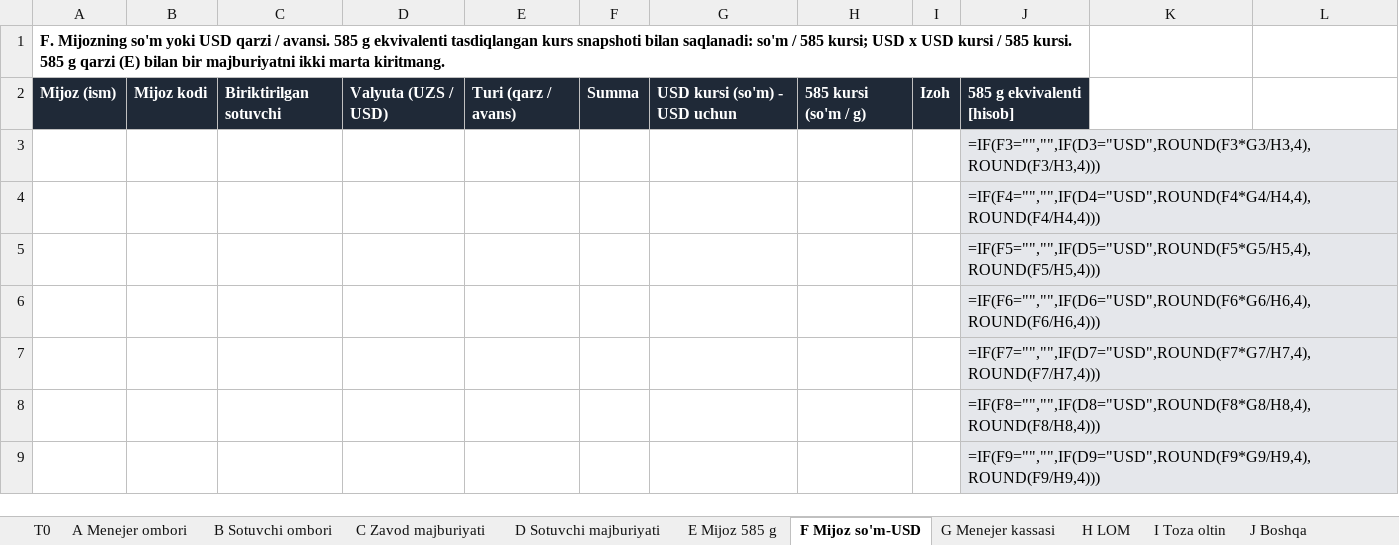
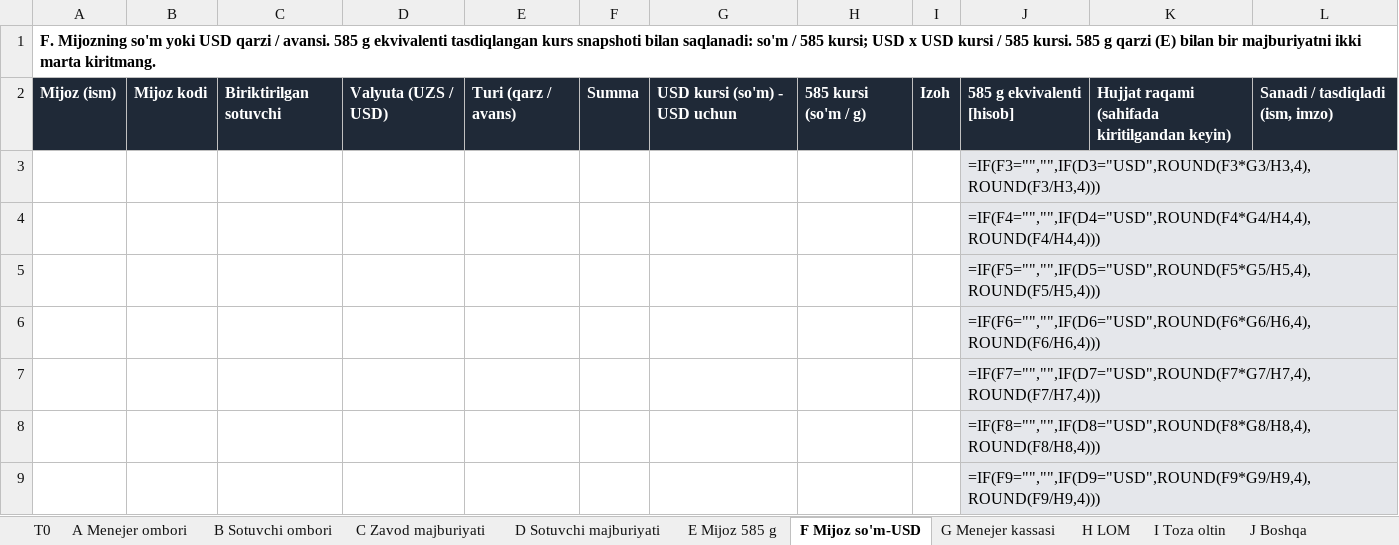
Before and after one commit to faxriddin4558-cloud/jewelryflow-erp, an Excel workbook: docs/releases/production-075/opening/goldia-opening-template.xlsx, sheet F Mijoz so'm-USD, drawn as a sheet; only a part is shown; values as stored, in another font and other column widths than the file's, no borders; formulas without a stored value are shown as written; the diff names each change by its address in the sheet, - before the commit and + after, or states it on an @@ line.

```diff
--- a/docs/releases/production-075/opening/goldia-opening-template.xlsx (sheet F Mijoz so'm-USD)
+++ b/docs/releases/production-075/opening/goldia-opening-template.xlsx (sheet F Mijoz so'm-USD)
-A1:J1 merged
+A1:L1 merged
-K2: (empty)
+K2: Hujjat raqami (sahifada kiritilgandan keyin)
-K2:L2 fill: none
+K2:L2 fill: #1F2937
-L2: (empty)
+L2: Sanadi / tasdiqladi (ism, imzo)
```
Also changed, not shown: sheet A Menejer ombori, sheet B Sotuvchi ombori, sheet D Sotuvchi majburiyati, sheet G Menejer kassasi, sheet C Zavod majburiyati, sheet E Mijoz 585 g, 3 more sheets, 23 other files.
